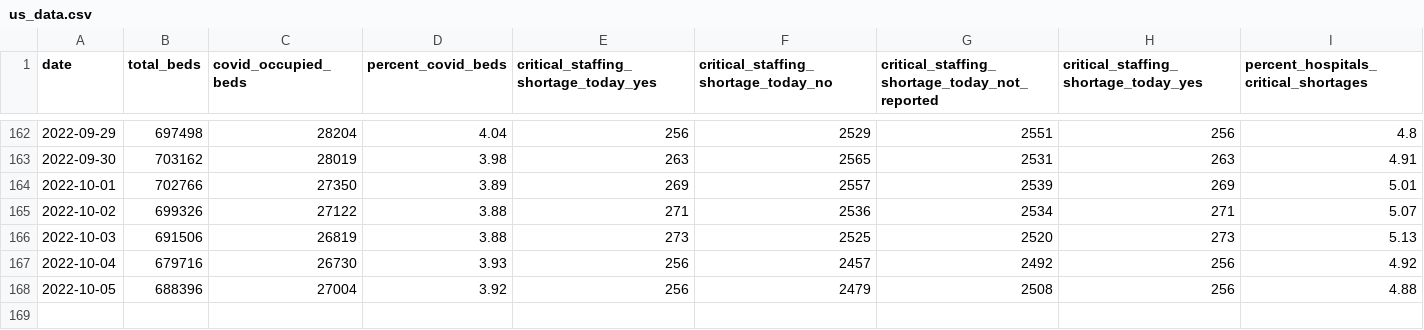
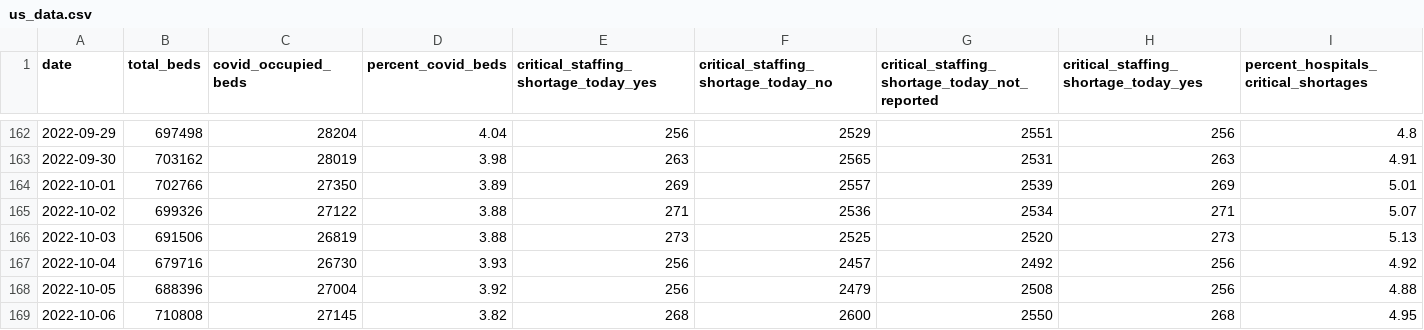
Before and after one commit to aadittambe/slack-bot, a CSV file: us_data.csv, drawn as a sheet; only a part is shown, gaps mark what is left out; the diff names each change by its address in the sheet, - before the commit and + after, or states it on an @@ line.

```diff
--- a/us_data.csv
+++ b/us_data.csv
+row 169: 2022-10-06 | 710808 | 27145 | 3.82 | 268 | 2600 | 2550 | 268 | 4.95
```
Also changed, not shown: md_data.csv.
